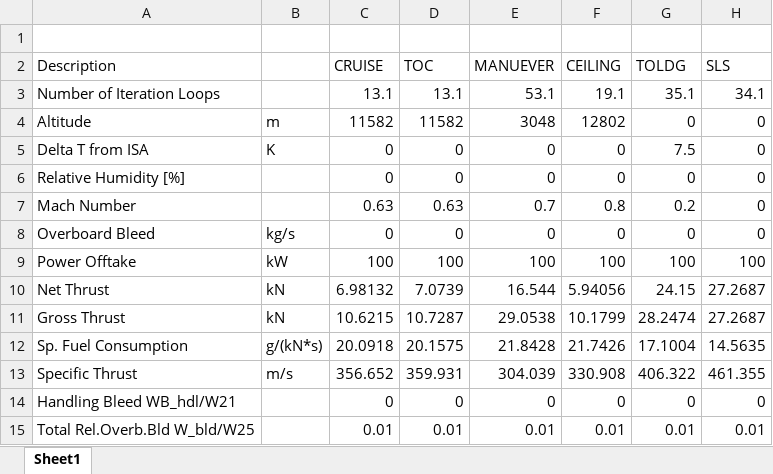
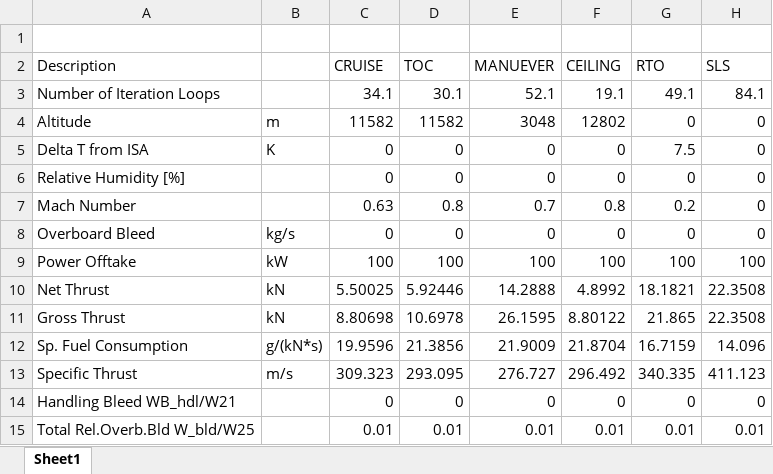
Before and after one commit to LARJJ-Tech/Detail-Design, an Excel workbook: Data/GasTurb/constraintPerformanceData.xlsx, sheet Sheet1, drawn as a sheet; only a part is shown; values as stored, in another font and other column widths than the file's, no borders; the diff covers the shown part only; the diff names each change by its address in the sheet, - before the commit and + after, or states it on an @@ line.

Commit message:
Add Cycle Data Excel

```diff
--- a/Data/GasTurb/constraintPerformanceData.xlsx (sheet Sheet1)
+++ b/Data/GasTurb/constraintPerformanceData.xlsx (sheet Sheet1)
-G2: TOLDG
+G2: RTO
-C3 (CRUISE): 13.1
+C3 (CRUISE): 34.1
-D3 (TOC): 13.1
+D3 (TOC): 30.1
-E3 (MANUEVER): 53.1
+E3 (MANUEVER): 52.1
-G3 (RTO): 35.1
+G3 (RTO): 49.1
-H3 (SLS): 34.1
+H3 (SLS): 84.1
-D7 (TOC): 0.63
+D7 (TOC): 0.8
-C10 (CRUISE): 6.98132
+C10 (CRUISE): 5.50025
-D10 (TOC): 7.0739
+D10 (TOC): 5.92446
-E10 (MANUEVER): 16.544
+E10 (MANUEVER): 14.2888
-F10 (CEILING): 5.94056
+F10 (CEILING): 4.8992
-G10 (RTO): 24.15
+G10 (RTO): 18.1821
-H10:H11 (SLS): 27.2687
+H10:H11 (SLS): 22.3508
-C11 (CRUISE): 10.6215
+C11 (CRUISE): 8.80698
-D11 (TOC): 10.7287
+D11 (TOC): 10.6978
-E11 (MANUEVER): 29.0538
+E11 (MANUEVER): 26.1595
-F11 (CEILING): 10.1799
+F11 (CEILING): 8.80122
-G11 (RTO): 28.2474
+G11 (RTO): 21.865
-C12 (CRUISE): 20.0918
+C12 (CRUISE): 19.9596
-D12 (TOC): 20.1575
+D12 (TOC): 21.3856
-E12 (MANUEVER): 21.8428
+E12 (MANUEVER): 21.9009
-F12 (CEILING): 21.7426
+F12 (CEILING): 21.8704
-G12 (RTO): 17.1004
+G12 (RTO): 16.7159
-H12 (SLS): 14.5635
+H12 (SLS): 14.096
-C13 (CRUISE): 356.652
+C13 (CRUISE): 309.323
-D13 (TOC): 359.931
+D13 (TOC): 293.095
-E13 (MANUEVER): 304.039
+E13 (MANUEVER): 276.727
-F13 (CEILING): 330.908
+F13 (CEILING): 296.492
-G13 (RTO): 406.322
+G13 (RTO): 340.335
-H13 (SLS): 461.355
+H13 (SLS): 411.123
```
Also changed, not shown: 730 edited cells elsewhere in this sheet, 4 other files.
